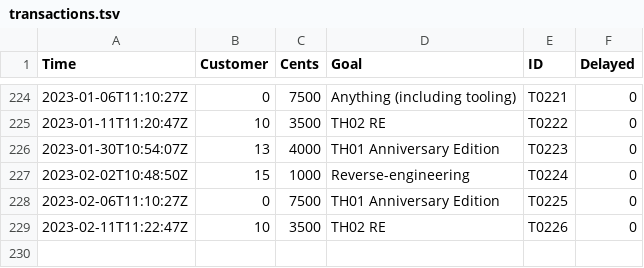
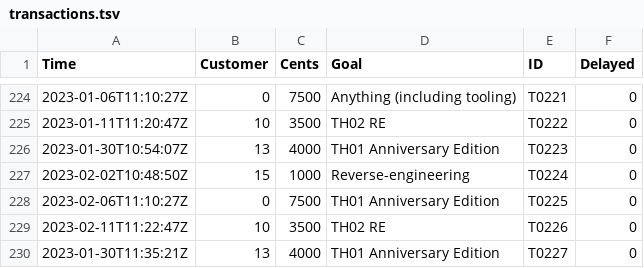
Before and after one commit to nmlgc/rec98.nmlgc.net, a TSV file: db/transactions.tsv, drawn as a sheet; only a part is shown, gaps mark what is left out; the diff names each change by its address in the sheet, - before the commit and + after, or states it on an @@ line.

Commit message:
[💰] Confirm T0227
Another €40 from Ember2528's subscription towards modding TH01 into a
bug-fixed PC-98-native Anniversary Edition. Thank you very much! 6
pushes coming your way very soon…

```diff
--- a/db/transactions.tsv
+++ b/db/transactions.tsv
+row 230: 2023-01-30T11:35:21Z | 13 | 4000 | TH01 Anniversary Edition | T0227 | 0
```
